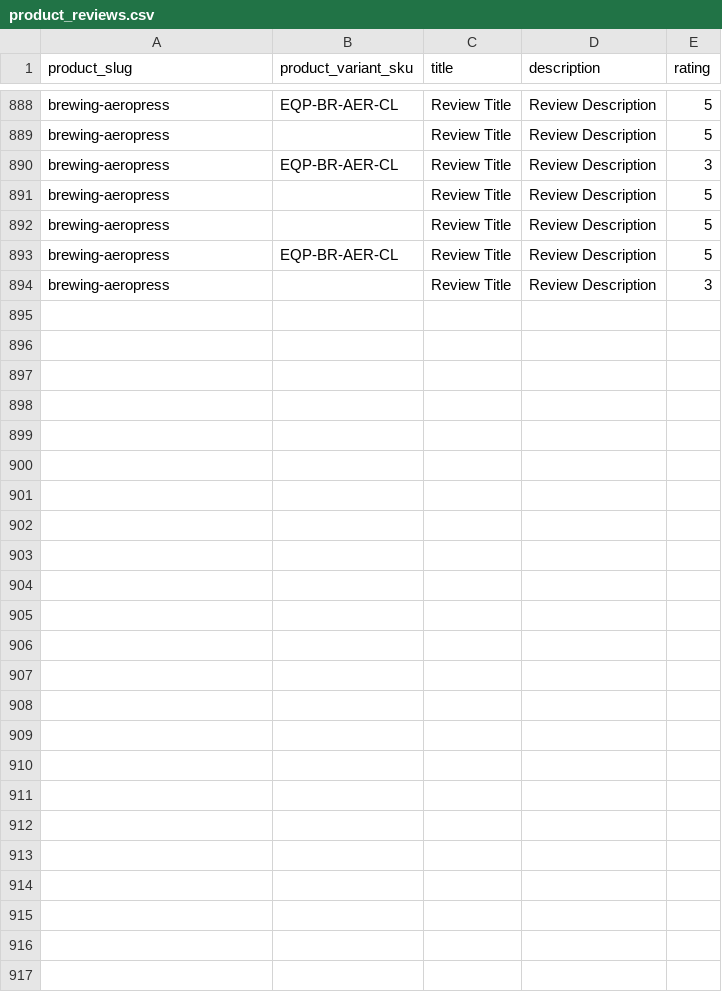
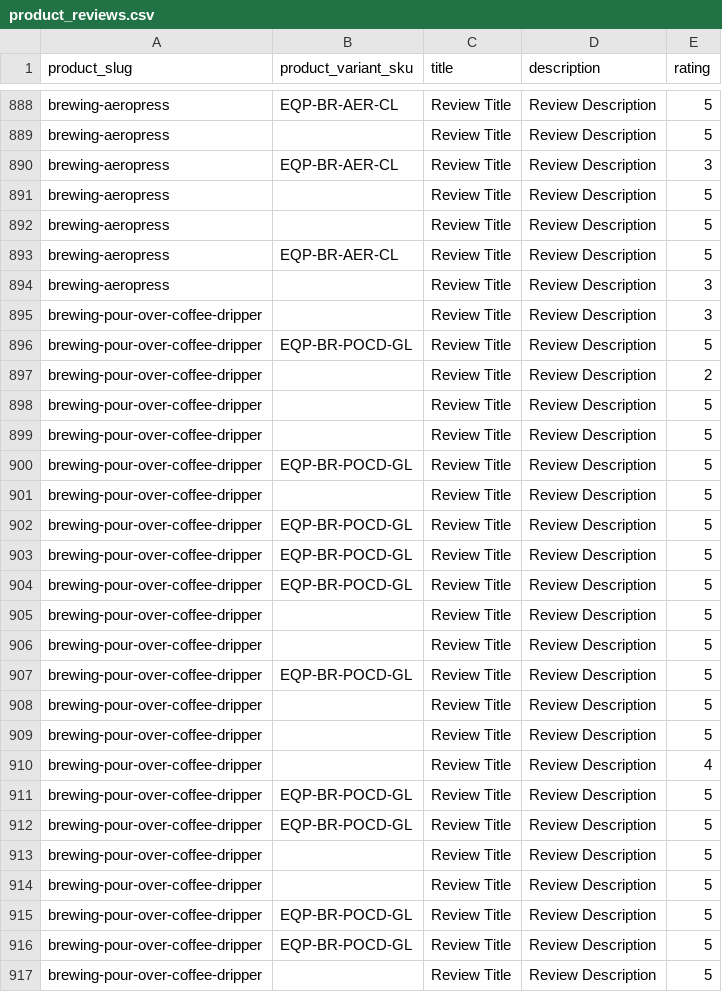
Before and after one commit to njcushing/online-shop, a CSV file: db/seeds/data/product_reviews.csv, drawn as a sheet; only a part is shown, gaps mark what is left out; the diff names each change by its address in the sheet, - before the commit and + after, or states it on an @@ line.

Commit message:
Add coffee dripper product to the database seed files

```diff
--- a/db/seeds/data/product_reviews.csv
+++ b/db/seeds/data/product_reviews.csv
+row 895: brewing-pour-over-coffee-dripper |  | Review Title | Review Description | 3
+row 896: brewing-pour-over-coffee-dripper | EQP-BR-POCD-GL | Review Title | Review Description | 5
+row 897: brewing-pour-over-coffee-dripper |  | Review Title | Review Description | 2
+row 898: brewing-pour-over-coffee-dripper |  | Review Title | Review Description | 5
+row 899: brewing-pour-over-coffee-dripper |  | Review Title | Review Description | 5
+row 900: brewing-pour-over-coffee-dripper | EQP-BR-POCD-GL | Review Title | Review Description | 5
+row 901: brewing-pour-over-coffee-dripper |  | Review Title | Review Description | 5
+row 902: brewing-pour-over-coffee-dripper | EQP-BR-POCD-GL | Review Title | Review Description | 5
+row 903: brewing-pour-over-coffee-dripper | EQP-BR-POCD-GL | Review Title | Review Description | 5
+row 904: brewing-pour-over-coffee-dripper | EQP-BR-POCD-GL | Review Title | Review Description | 5
+row 905: brewing-pour-over-coffee-dripper |  | Review Title | Review Description | 5
+row 906: brewing-pour-over-coffee-dripper |  | Review Title | Review Description | 5
+row 907: brewing-pour-over-coffee-dripper | EQP-BR-POCD-GL | Review Title | Review Description | 5
+row 908: brewing-pour-over-coffee-dripper |  | Review Title | Review Description | 5
+row 909: brewing-pour-over-coffee-dripper |  | Review Title | Review Description | 5
+row 910: brewing-pour-over-coffee-dripper |  | Review Title | Review Description | 4
+row 911: brewing-pour-over-coffee-dripper | EQP-BR-POCD-GL | Review Title | Review Description | 5
+row 912: brewing-pour-over-coffee-dripper | EQP-BR-POCD-GL | Review Title | Review Description | 5
+row 913: brewing-pour-over-coffee-dripper |  | Review Title | Review Description | 5
+row 914: brewing-pour-over-coffee-dripper |  | Review Title | Review Description | 5
+row 915: brewing-pour-over-coffee-dripper | EQP-BR-POCD-GL | Review Title | Review Description | 5
+row 916: brewing-pour-over-coffee-dripper | EQP-BR-POCD-GL | Review Title | Review Description | 5
+row 917: brewing-pour-over-coffee-dripper |  | Review Title | Review Description | 5
```
Also changed, not shown: db/seeds/data/category_products.csv, db/seeds/data/product_details.csv, 2 other files.
